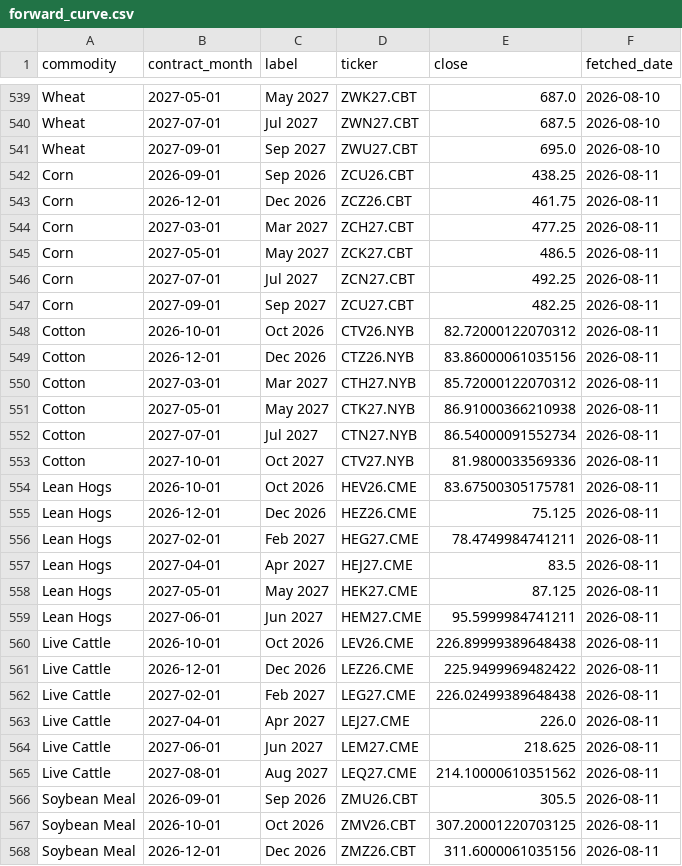
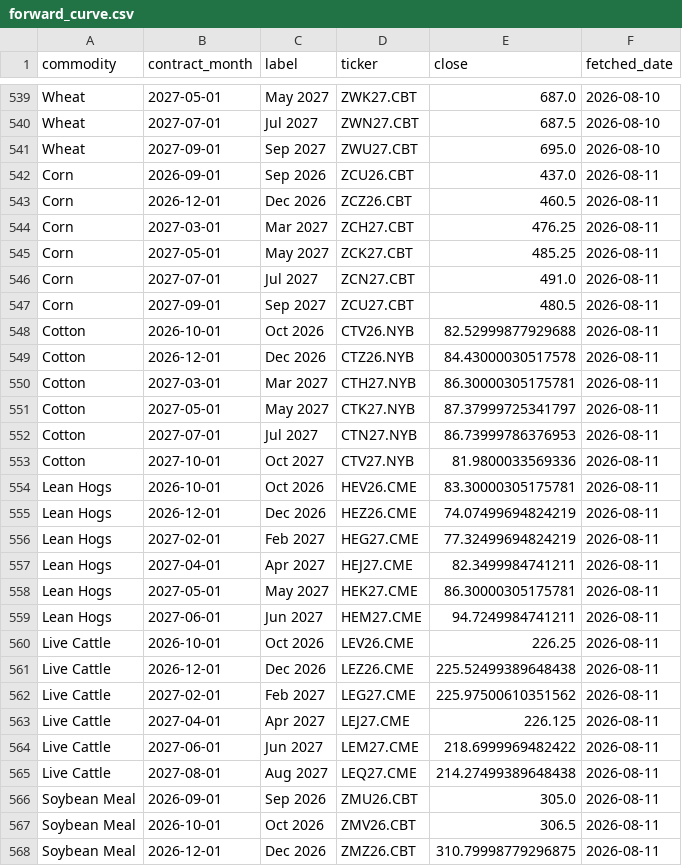
Before and after one commit to philipbergman6-glitch/Mirror-Market, a CSV file: data/history/forward_curve.csv, drawn as a sheet; only a part is shown, gaps mark what is left out; the diff covers the shown part only.

```diff
--- a/data/history/forward_curve.csv
+++ b/data/history/forward_curve.csv
@@ -541,28 +541,28 @@ Wheat,2027-07-01,Jul 2027,ZWN27.CBT,687.5,2026-08-10
 Wheat,2027-09-01,Sep 2027,ZWU27.CBT,695.0,2026-08-10
-Corn,2026-09-01,Sep 2026,ZCU26.CBT,438.25,2026-08-11
-Corn,2026-12-01,Dec 2026,ZCZ26.CBT,461.75,2026-08-11
-Corn,2027-03-01,Mar 2027,ZCH27.CBT,477.25,2026-08-11
-Corn,2027-05-01,May 2027,ZCK27.CBT,486.5,2026-08-11
-Corn,2027-07-01,Jul 2027,ZCN27.CBT,492.25,2026-08-11
-Corn,2027-09-01,Sep 2027,ZCU27.CBT,482.25,2026-08-11
-Cotton,2026-10-01,Oct 2026,CTV26.NYB,82.72000122070312,2026-08-11
-Cotton,2026-12-01,Dec 2026,CTZ26.NYB,83.86000061035156,2026-08-11
-Cotton,2027-03-01,Mar 2027,CTH27.NYB,85.72000122070312,2026-08-11
-Cotton,2027-05-01,May 2027,CTK27.NYB,86.91000366210938,2026-08-11
-Cotton,2027-07-01,Jul 2027,CTN27.NYB,86.54000091552734,2026-08-11
+Corn,2026-09-01,Sep 2026,ZCU26.CBT,437.0,2026-08-11
+Corn,2026-12-01,Dec 2026,ZCZ26.CBT,460.5,2026-08-11
+Corn,2027-03-01,Mar 2027,ZCH27.CBT,476.25,2026-08-11
+Corn,2027-05-01,May 2027,ZCK27.CBT,485.25,2026-08-11
+Corn,2027-07-01,Jul 2027,ZCN27.CBT,491.0,2026-08-11
+Corn,2027-09-01,Sep 2027,ZCU27.CBT,480.5,2026-08-11
+Cotton,2026-10-01,Oct 2026,CTV26.NYB,82.52999877929688,2026-08-11
+Cotton,2026-12-01,Dec 2026,CTZ26.NYB,84.43000030517578,2026-08-11
+Cotton,2027-03-01,Mar 2027,CTH27.NYB,86.30000305175781,2026-08-11
+Cotton,2027-05-01,May 2027,CTK27.NYB,87.37999725341797,2026-08-11
+Cotton,2027-07-01,Jul 2027,CTN27.NYB,86.73999786376953,2026-08-11
 Cotton,2027-10-01,Oct 2027,CTV27.NYB,81.9800033569336,2026-08-11
-Lean Hogs,2026-10-01,Oct 2026,HEV26.CME,83.67500305175781,2026-08-11
-Lean Hogs,2026-12-01,Dec 2026,HEZ26.CME,75.125,2026-08-11
-Lean Hogs,2027-02-01,Feb 2027,HEG27.CME,78.4749984741211,2026-08-11
-Lean Hogs,2027-04-01,Apr 2027,HEJ27.CME,83.5,2026-08-11
-Lean Hogs,2027-05-01,May 2027,HEK27.CME,87.125,2026-08-11
-Lean Hogs,2027-06-01,Jun 2027,HEM27.CME,95.5999984741211,2026-08-11
-Live Cattle,2026-10-01,Oct 2026,LEV26.CME,226.89999389648438,2026-08-11
-Live Cattle,2026-12-01,Dec 2026,LEZ26.CME,225.9499969482422,2026-08-11
-Live Cattle,2027-02-01,Feb 2027,LEG27.CME,226.02499389648438,2026-08-11
-Live Cattle,2027-04-01,Apr 2027,LEJ27.CME,226.0,2026-08-11
-Live Cattle,2027-06-01,Jun 2027,LEM27.CME,218.625,2026-08-11
-Live Cattle,2027-08-01,Aug 2027,LEQ27.CME,214.10000610351562,2026-08-11
-Soybean Meal,2026-09-01,Sep 2026,ZMU26.CBT,305.5,2026-08-11
-Soybean Meal,2026-10-01,Oct 2026,ZMV26.CBT,307.20001220703125,2026-08-11
-Soybean Meal,2026-12-01,Dec 2026,ZMZ26.CBT,311.6000061035156,2026-08-11
+Lean Hogs,2026-10-01,Oct 2026,HEV26.CME,83.30000305175781,2026-08-11
+Lean Hogs,2026-12-01,Dec 2026,HEZ26.CME,74.07499694824219,2026-08-11
+Lean Hogs,2027-02-01,Feb 2027,HEG27.CME,77.32499694824219,2026-08-11
+Lean Hogs,2027-04-01,Apr 2027,HEJ27.CME,82.3499984741211,2026-08-11
+Lean Hogs,2027-05-01,May 2027,HEK27.CME,86.30000305175781,2026-08-11
+Lean Hogs,2027-06-01,Jun 2027,HEM27.CME,94.7249984741211,2026-08-11
+Live Cattle,2026-10-01,Oct 2026,LEV26.CME,226.25,2026-08-11
+Live Cattle,2026-12-01,Dec 2026,LEZ26.CME,225.52499389648438,2026-08-11
+Live Cattle,2027-02-01,Feb 2027,LEG27.CME,225.97500610351562,2026-08-11
+Live Cattle,2027-04-01,Apr 2027,LEJ27.CME,226.125,2026-08-11
+Live Cattle,2027-06-01,Jun 2027,LEM27.CME,218.6999969482422,2026-08-11
+Live Cattle,2027-08-01,Aug 2027,LEQ27.CME,214.27499389648438,2026-08-11
+Soybean Meal,2026-09-01,Sep 2026,ZMU26.CBT,305.0,2026-08-11
+Soybean Meal,2026-10-01,Oct 2026,ZMV26.CBT,306.5,2026-08-11
+Soybean Meal,2026-12-01,Dec 2026,ZMZ26.CBT,310.79998779296875,2026-08-11
```
Also changed, not shown: 27 edited cells elsewhere in this file, 2 other files.
